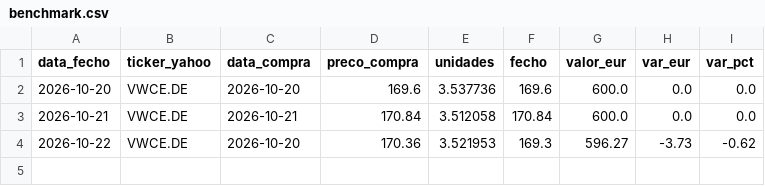
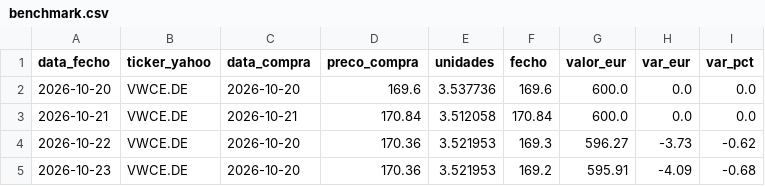
Before and after one commit to PedroDelgoat/MegaOKAI, a CSV file: dados/benchmark.csv, drawn as a sheet.

```diff
--- a/dados/benchmark.csv
+++ b/dados/benchmark.csv
@@ -4 +4,2 @@ data_fecho,ticker_yahoo,data_compra,preco_compra,unidades,fecho,valor_eur,var_eu
 2026-10-22,VWCE.DE,2026-10-20,170.36,3.521953,169.3,596.27,-3.73,-0.62
+2026-10-23,VWCE.DE,2026-10-20,170.36,3.521953,169.2,595.91,-4.09,-0.68
```
Also changed, not shown: dados/noticias.csv, dados/precos.csv, 1 other file.
